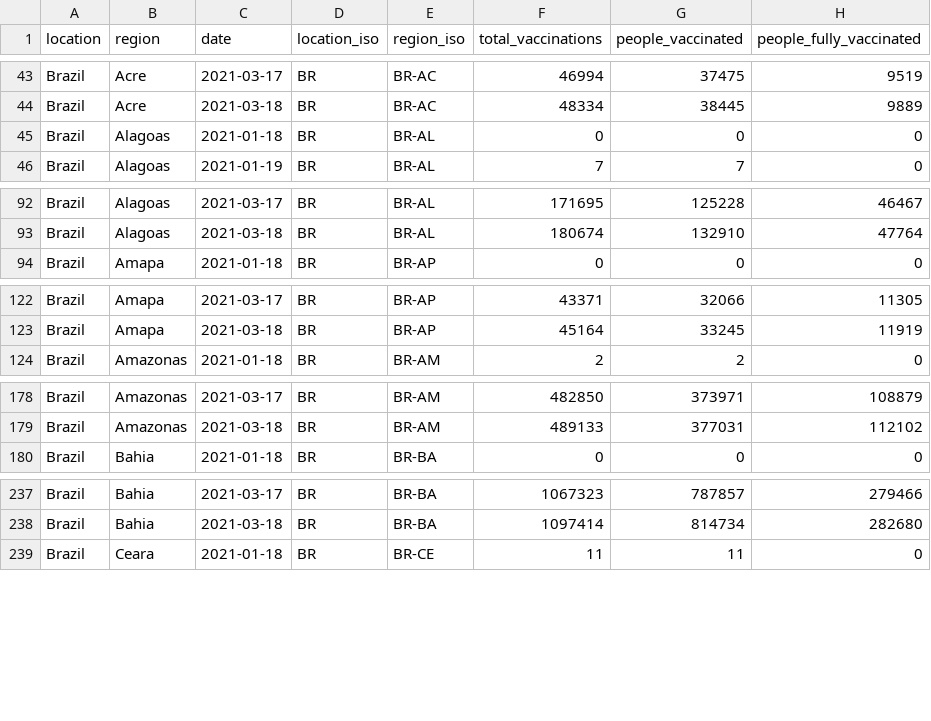
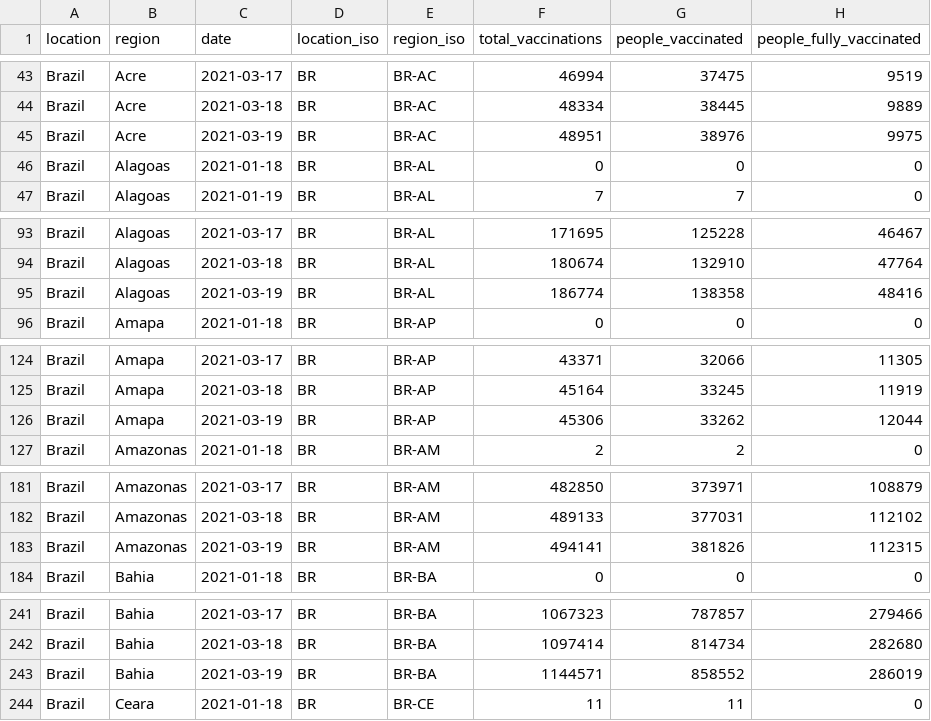
Before and after one commit to sociepy/covid19-vaccination-subnational, a CSV file: data/countries/Brazil.csv, drawn as a sheet; only a part is shown, gaps mark what is left out; the diff covers the shown part only.

```diff
--- a/data/countries/Brazil.csv
+++ b/data/countries/Brazil.csv
@@ -44,2 +44,3 @@ Brazil,Acre,2021-03-17,BR,BR-AC,46994,37475,9519
 Brazil,Acre,2021-03-18,BR,BR-AC,48334,38445,9889
+Brazil,Acre,2021-03-19,BR,BR-AC,48951,38976,9975
 Brazil,Alagoas,2021-01-18,BR,BR-AL,0,0,0
@@ -93,2 +94,3 @@ Brazil,Alagoas,2021-03-17,BR,BR-AL,171695,125228,46467
 Brazil,Alagoas,2021-03-18,BR,BR-AL,180674,132910,47764
+Brazil,Alagoas,2021-03-19,BR,BR-AL,186774,138358,48416
 Brazil,Amapa,2021-01-18,BR,BR-AP,0,0,0
@@ -123,2 +125,3 @@ Brazil,Amapa,2021-03-17,BR,BR-AP,43371,32066,11305
 Brazil,Amapa,2021-03-18,BR,BR-AP,45164,33245,11919
+Brazil,Amapa,2021-03-19,BR,BR-AP,45306,33262,12044
 Brazil,Amazonas,2021-01-18,BR,BR-AM,2,2,0
@@ -179,2 +182,3 @@ Brazil,Amazonas,2021-03-17,BR,BR-AM,482850,373971,108879
 Brazil,Amazonas,2021-03-18,BR,BR-AM,489133,377031,112102
+Brazil,Amazonas,2021-03-19,BR,BR-AM,494141,381826,112315
 Brazil,Bahia,2021-01-18,BR,BR-BA,0,0,0
@@ -238,2 +242,3 @@ Brazil,Bahia,2021-03-17,BR,BR-BA,1067323,787857,279466
 Brazil,Bahia,2021-03-18,BR,BR-BA,1097414,814734,282680
+Brazil,Bahia,2021-03-19,BR,BR-BA,1144571,858552,286019
 Brazil,Ceara,2021-01-18,BR,BR-CE,11,11,0
```
Also changed, not shown: 12 added rows elsewhere in this file, data/countries/Chile.csv, data/countries/Italy.csv, 22 other files.
